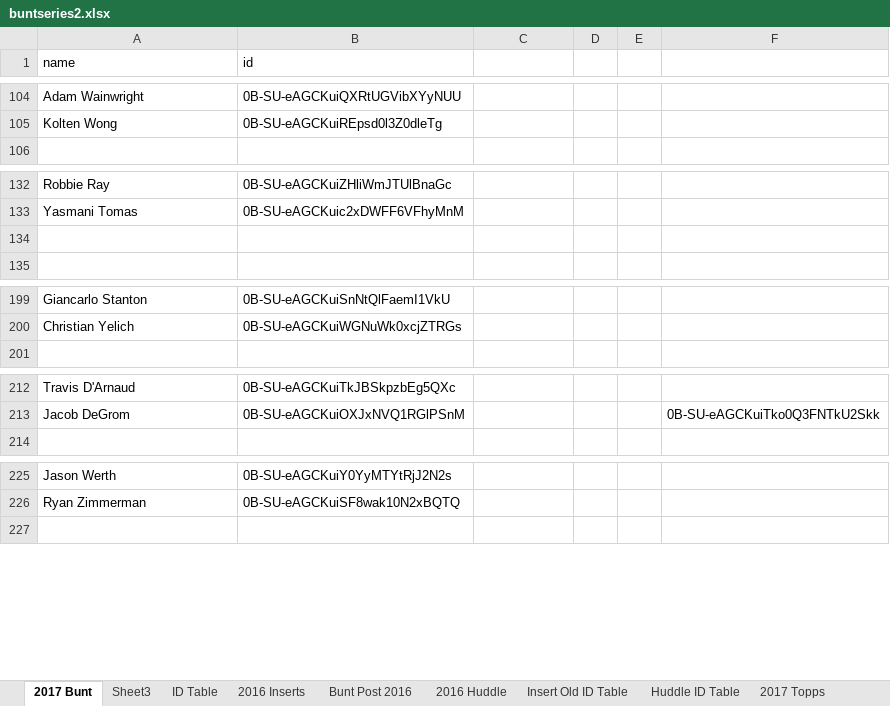
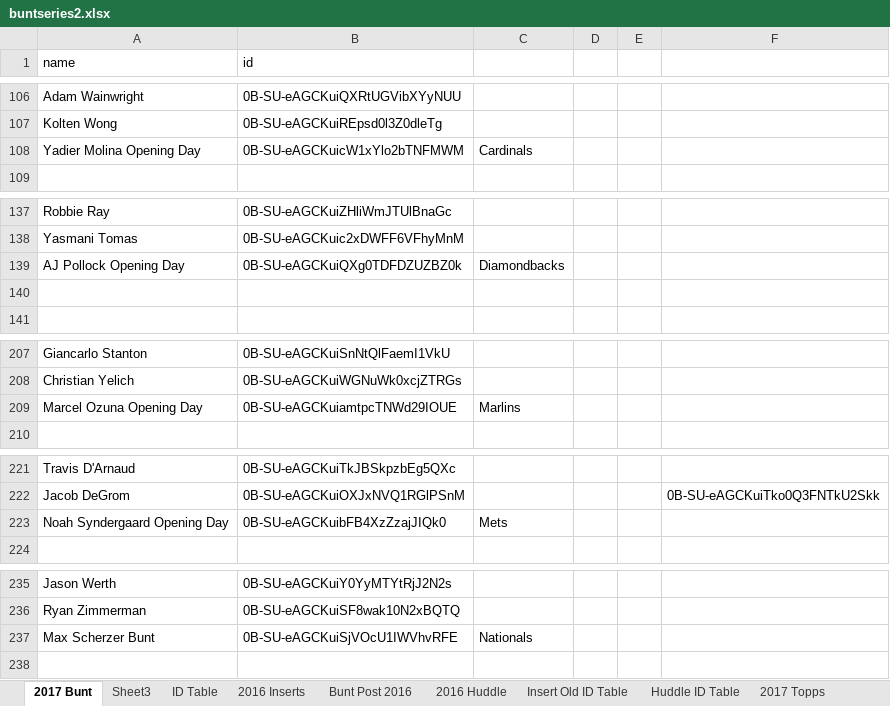
Before and after one commit to Wolfbane50/myApp, an Excel workbook: buntseries2.xlsx, sheet 2017 Bunt, drawn as a sheet; only a part is shown, gaps mark what is left out; values as stored, in another font and other column widths than the file's, no borders; conditional formats not drawn; the diff covers the shown part only; the diff names each change by its address in the sheet, - before the commit and + after, or states it on an @@ line.

Commit message:
Update bunt

```diff
--- a/buntseries2.xlsx (sheet 2017 Bunt)
+++ b/buntseries2.xlsx (sheet 2017 Bunt)
+row 108: Yadier Molina Opening Day | 0B-SU-eAGCKuicW1xYlo2bTNFMWM | Cardinals
+row 139: AJ Pollock Opening Day | 0B-SU-eAGCKuiQXg0TDFDZUZBZ0k | Diamondbacks
+row 209: Marcel Ozuna Opening Day | 0B-SU-eAGCKuiamtpcTNWd29IOUE | Marlins
+row 223: Noah Syndergaard Opening Day | 0B-SU-eAGCKuibFB4XzZzajJIQk0 | Mets
+row 237: Max Scherzer Bunt | 0B-SU-eAGCKuiSjVOcU1IWVhvRFE | Nationals
```
Also changed, not shown: 14 added rows elsewhere in this sheet, chachis.xlsx, 1 other file.
